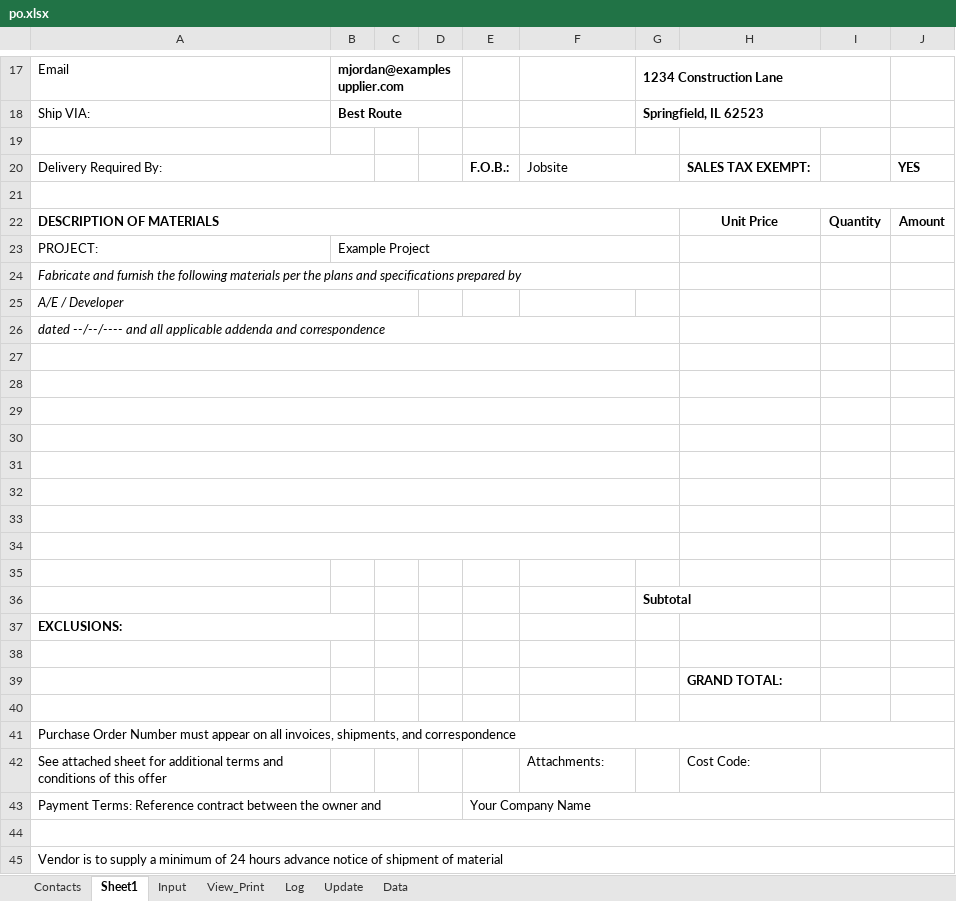
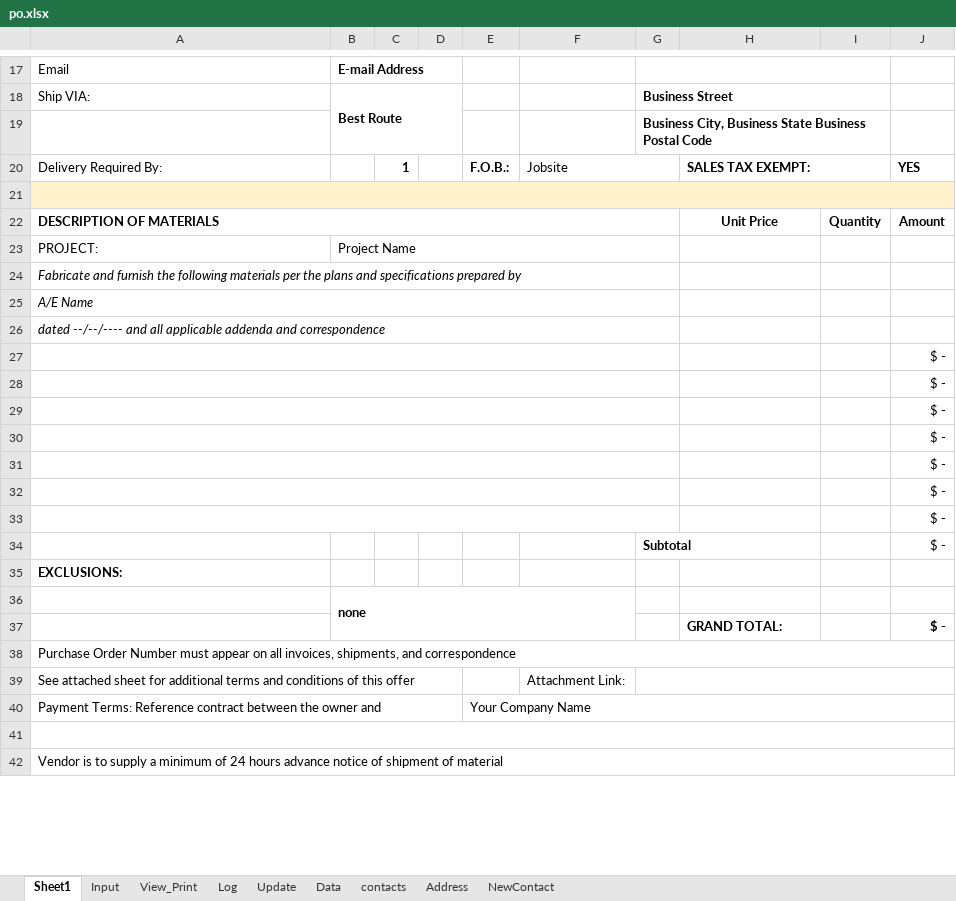
Before and after one commit to DataMateApp/DataMateApp.github.io, an Excel workbook: po.xlsx, sheet Sheet1, drawn as a sheet; only a part is shown, gaps mark what is left out; values as stored, in another font and other column widths than the file's, no borders; removed rows and columns are numbered as before the commit, all else as after; the diff covers the shown part only; the diff names each change by its address in the sheet, - before the commit and + after, or states it on an @@ line.

```diff
--- a/po.xlsx (sheet Sheet1)
+++ b/po.xlsx (sheet Sheet1)
-sheet tab: Contacts
+sheet tab: contacts
+sheet tab: Address
+sheet tab: NewContact
-column C, empty
+column D, empty
-B17: mjordan@examplesupplier.com
+B17: E-mail Address
-G17: 1234 Construction Lane
+G17: (empty)
-B18:D18 merged
+B18:D19 merged
-G18: Springfield, IL 62523
+G18: Business Street
-G19: (empty)
+G19: Business City, Business State Business Postal Code
+G19:I19 merged
-A20:B20 merged
-C20: (empty)
+C20: 1
+H20:I20 merged
-A21 fill: none
+A21 fill: #FFF2CC
-B23: Example Project
+B23: Project Name
-A25: A/E / Developer
+A25: A/E Name
-A25:C25 merged
+A25:G25 merged
-J27:J33: (empty)
+J27:J33: $ -
-A34:G34 merged
-row 34: (empty)
+row 34:  |  |  |  |  |  | Subtotal |  |  | $ -
-row 35: (empty)
-row 36:  |  |  |  |  |  | Subtotal
-A37:B37 merged
-B36: (empty)
+B36: none
+B36:F37 merged
-row 39:  |  |  |  |  |  |  | GRAND TOTAL:
-row 37: (empty)
+row 37:  |  |  |  |  |  |  | GRAND TOTAL: |  | $ -
-F39: Attachments:
+F39: Attachment Link:
+G39:J39 merged
-H39: Cost Code:
+H39: (empty)
-I42:J42 merged
```
Also changed, not shown: 5 added rows, 6 removed rows, 13 edited cells, cell formats and merged cells elsewhere in this sheet, sheet View_Print, sheet Input, sheet Log, sheet Data, sheet Update, formulas that keep their value, charts or pictures.
